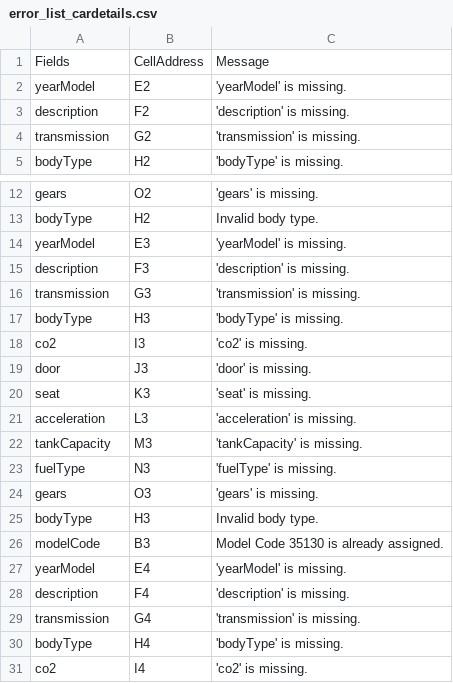
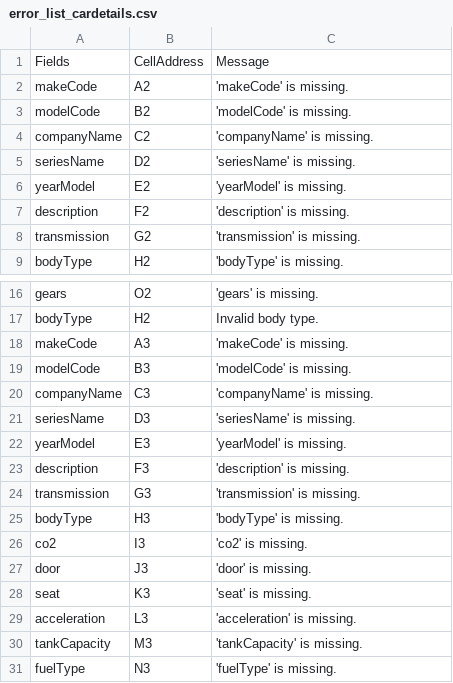
Before and after one commit to Surenderkohli/LeasePlanApi, a CSV file: errorFile/error_list_cardetails.csv, drawn as a sheet; only a part is shown, gaps mark what is left out.

```diff
--- a/errorFile/error_list_cardetails.csv
+++ b/errorFile/error_list_cardetails.csv
@@ -1,2 +1,6 @@
 Fields,CellAddress,Message
+makeCode,A2, 'makeCode' is missing.
+modelCode,B2, 'modelCode' is missing.
+companyName,C2, 'companyName' is missing.
+seriesName,D2, 'seriesName' is missing.
 yearModel,E2, 'yearModel' is missing.
@@ -13,2 +17,6 @@ gears,O2, 'gears' is missing.
 bodyType,H2,Invalid body type.
+makeCode,A3, 'makeCode' is missing.
+modelCode,B3, 'modelCode' is missing.
+companyName,C3, 'companyName' is missing.
+seriesName,D3, 'seriesName' is missing.
 yearModel,E3, 'yearModel' is missing.
@@ -23,9 +31 @@ tankCapacity,M3, 'tankCapacity' is missing.
 fuelType,N3, 'fuelType' is missing.
-gears,O3, 'gears' is missing.
-bodyType,H3,Invalid body type.
-modelCode,B3,Model Code 35130 is already assigned.
-yearModel,E4, 'yearModel' is missing.
-description,F4, 'description' is missing.
-transmission,G4, 'transmission' is missing.
-bodyType,H4, 'bodyType' is missing.
-co2,I4, 'co2' is missing.
```
Also changed, not shown: 3 other files.
